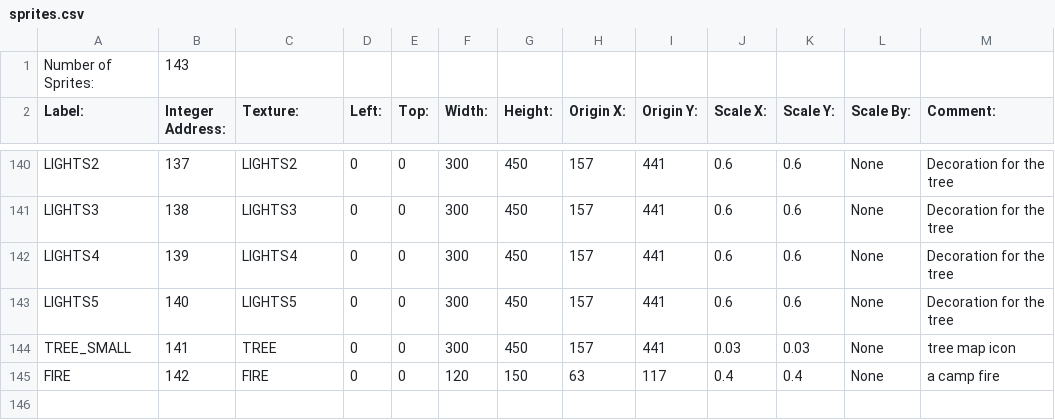
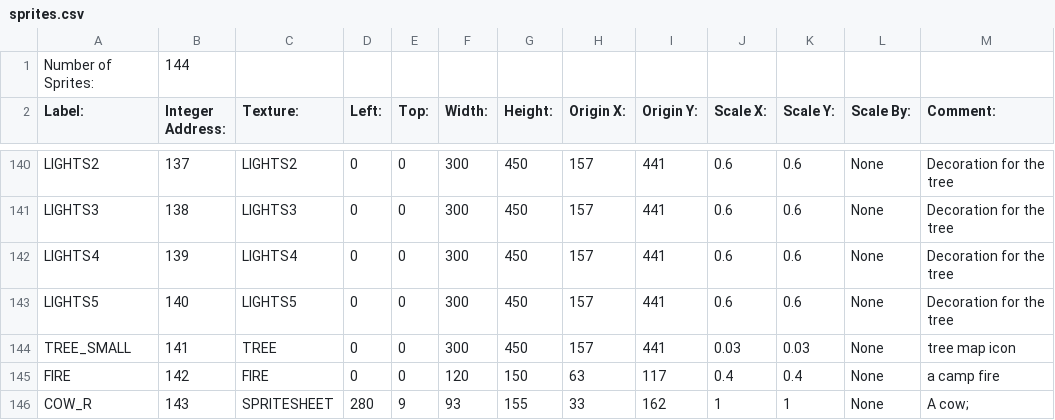
Before and after one commit to BostonBrooks/Spaghetti_Graveyard_Zero, a CSV file: games/game0/maps/map0/graphics/sprites.csv, drawn as a sheet; only a part is shown, gaps mark what is left out.

```diff
--- a/games/game0/maps/map0/graphics/sprites.csv
+++ b/games/game0/maps/map0/graphics/sprites.csv
@@ -1,2 +1,2 @@
-Number of Sprites:,143,,,,,,,,,,,,
+Number of Sprites:,144,,,,,,,,,,,,
 Label:,Integer Address:,Texture:,Left:,Top:,Width:,Height:,Origin X:,Origin Y:,Scale X:,Scale Y:,Scale By:,Comment:,
@@ -145 +145,2 @@ TREE_SMALL,141,TREE,0,0,300,450,157,441,0.03,0.03,None, tree map icon,
 FIRE,142,FIRE,0,0,120,150,63,117,0.4,0.4,None, a camp fire,
+COW_R,143,SPRITESHEET,280,9,93,155,33,162,1,1,None,A cow;
```
Also changed, not shown: games/game0/maps/map0/graphics/textures.csv, 10 other files.
